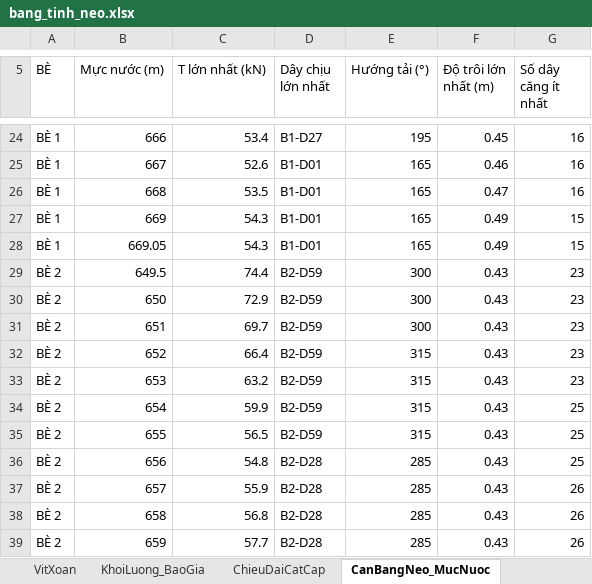
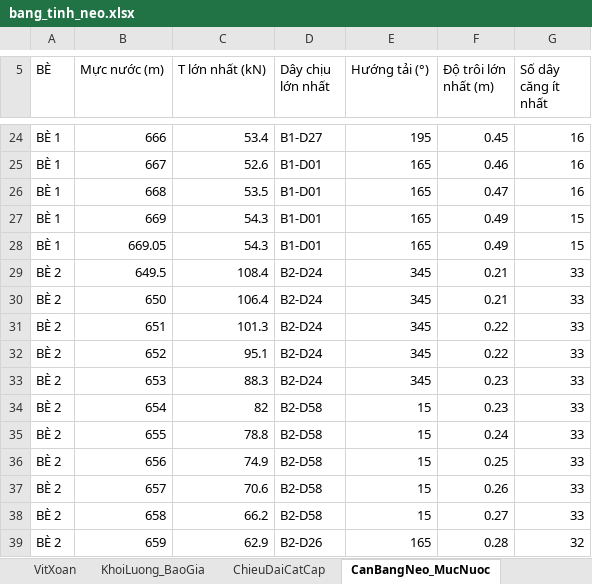
Before and after one commit to MinhNhat108/webneobe, an Excel workbook: docs/mat-bang-neo-ban-mong/bang_tinh_neo.xlsx, sheet CanBangNeo_MucNuoc, drawn as a sheet; only a part is shown, gaps mark what is left out; values as stored, in another font and other column widths than the file's, no borders; the diff covers the shown part only; the diff names each change by its address in the sheet, - before the commit and + after, or states it on an @@ line.

```diff
--- a/docs/mat-bang-neo-ban-mong/bang_tinh_neo.xlsx (sheet CanBangNeo_MucNuoc)
+++ b/docs/mat-bang-neo-ban-mong/bang_tinh_neo.xlsx (sheet CanBangNeo_MucNuoc)
-C29 (T lớn nhất (kN)): 74.4
+C29 (T lớn nhất (kN)): 108.4
-D29:D33 (Dây chịu lớn nhất): B2-D59
+D29:D33 (Dây chịu lớn nhất): B2-D24
-E29:E31 (Hướng tải (°)): 300
+E29:E31 (Hướng tải (°)): 345
-F29:F30 (Độ trôi lớn nhất (m)): 0.43
+F29:F30 (Độ trôi lớn nhất (m)): 0.21
-G29:G33 (Số dây căng ít nhất): 23
+G29:G33 (Số dây căng ít nhất): 33
-C30 (T lớn nhất (kN)): 72.9
+C30 (T lớn nhất (kN)): 106.4
-C31 (T lớn nhất (kN)): 69.7
+C31 (T lớn nhất (kN)): 101.3
-F31:F32 (Độ trôi lớn nhất (m)): 0.43
+F31:F32 (Độ trôi lớn nhất (m)): 0.22
-C32 (T lớn nhất (kN)): 66.4
+C32 (T lớn nhất (kN)): 95.1
-E32:E33 (Hướng tải (°)): 315
+E32:E33 (Hướng tải (°)): 345
-C33 (T lớn nhất (kN)): 63.2
+C33 (T lớn nhất (kN)): 88.3
-F33:F34 (Độ trôi lớn nhất (m)): 0.43
+F33:F34 (Độ trôi lớn nhất (m)): 0.23
-C34 (T lớn nhất (kN)): 59.9
+C34 (T lớn nhất (kN)): 82
-D34:D35 (Dây chịu lớn nhất): B2-D59
+D34:D35 (Dây chịu lớn nhất): B2-D58
-E34:E35 (Hướng tải (°)): 315
+E34:E35 (Hướng tải (°)): 15
-G34:G36 (Số dây căng ít nhất): 25
+G34:G36 (Số dây căng ít nhất): 33
-C35 (T lớn nhất (kN)): 56.5
+C35 (T lớn nhất (kN)): 78.8
-F35 (Độ trôi lớn nhất (m)): 0.43
+F35 (Độ trôi lớn nhất (m)): 0.24
-C36 (T lớn nhất (kN)): 54.8
+C36 (T lớn nhất (kN)): 74.9
-D36:D38 (Dây chịu lớn nhất): B2-D28
+D36:D38 (Dây chịu lớn nhất): B2-D58
-E36:E38 (Hướng tải (°)): 285
+E36:E38 (Hướng tải (°)): 15
-F36 (Độ trôi lớn nhất (m)): 0.43
+F36 (Độ trôi lớn nhất (m)): 0.25
-C37 (T lớn nhất (kN)): 55.9
+C37 (T lớn nhất (kN)): 70.6
-F37 (Độ trôi lớn nhất (m)): 0.43
+F37 (Độ trôi lớn nhất (m)): 0.26
-G37:G38 (Số dây căng ít nhất): 26
+G37:G38 (Số dây căng ít nhất): 33
-C38 (T lớn nhất (kN)): 56.8
+C38 (T lớn nhất (kN)): 66.2
-F38 (Độ trôi lớn nhất (m)): 0.43
+F38 (Độ trôi lớn nhất (m)): 0.27
-C39 (T lớn nhất (kN)): 57.7
+C39 (T lớn nhất (kN)): 62.9
-D39 (Dây chịu lớn nhất): B2-D28
+D39 (Dây chịu lớn nhất): B2-D26
-E39 (Hướng tải (°)): 285
+E39 (Hướng tải (°)): 165
-F39 (Độ trôi lớn nhất (m)): 0.43
+F39 (Độ trôi lớn nhất (m)): 0.28
-G39 (Số dây căng ít nhất): 26
+G39 (Số dây căng ít nhất): 32
```
Also changed, not shown: 175 edited cells elsewhere in this sheet, sheet DeNeoDay_TungDe, sheet CocKhoanNhoi_TungCoc, sheet VitXoan, sheet ChieuDaiCatCap, sheet ThuyetMinh, sheet KhoiLuong_BaoGia, 3 more sheets, docs/mat-bang-neo-ban-mong/bang_thong_ke_neo_6_be.xlsx, public/docs_ban_mong/HOBANMONG_BANG_THONG_KE_NEO_6_BE.xlsx, 28 other files.
